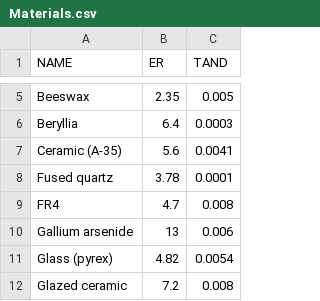
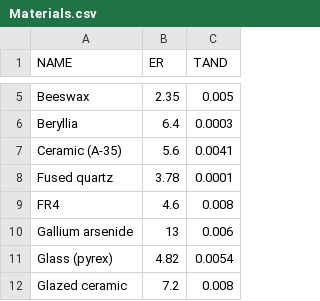
Before and after one commit to nmsheridan/ECE584_Microwave_Calculator, a CSV file: Materials.csv, drawn as a sheet; only a part is shown, gaps mark what is left out.

```diff
--- a/Materials.csv
+++ b/Materials.csv
@@ -8,3 +8,3 @@ Ceramic (A-35),5.6,0.0041
 Fused quartz,3.78,0.0001
-FR4,4.7,0.008
+FR4,4.6,0.008
 Gallium arsenide,13,0.006
```
Also changed, not shown: 7 other files.
